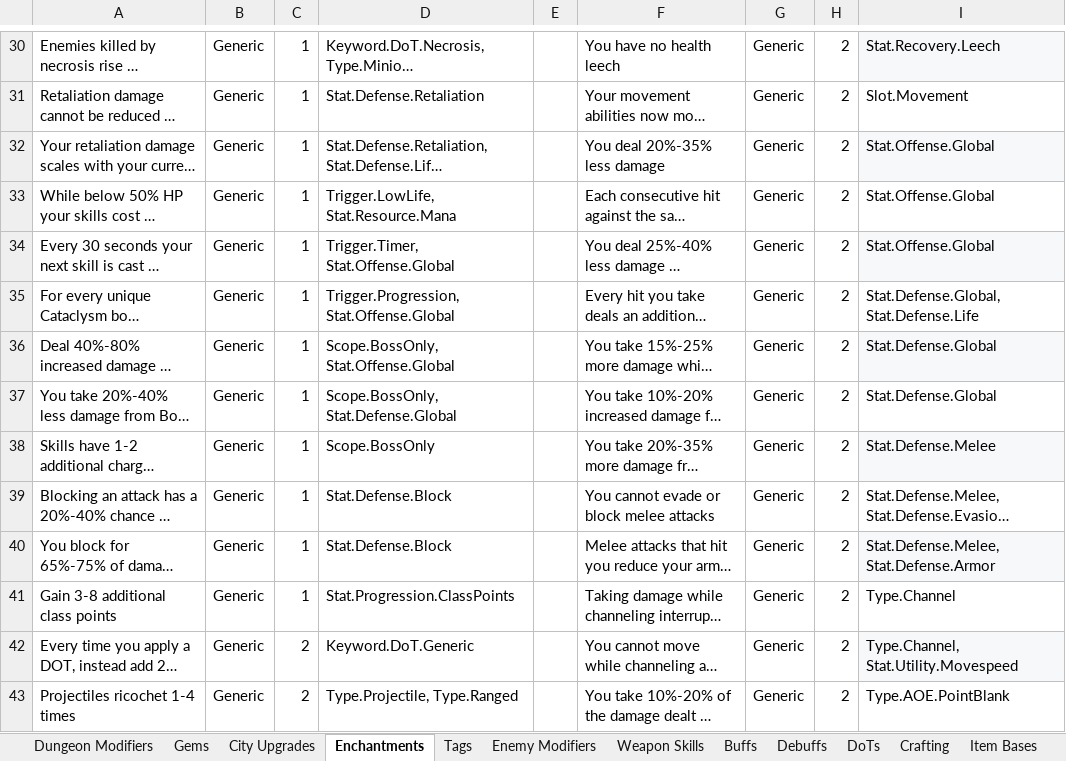
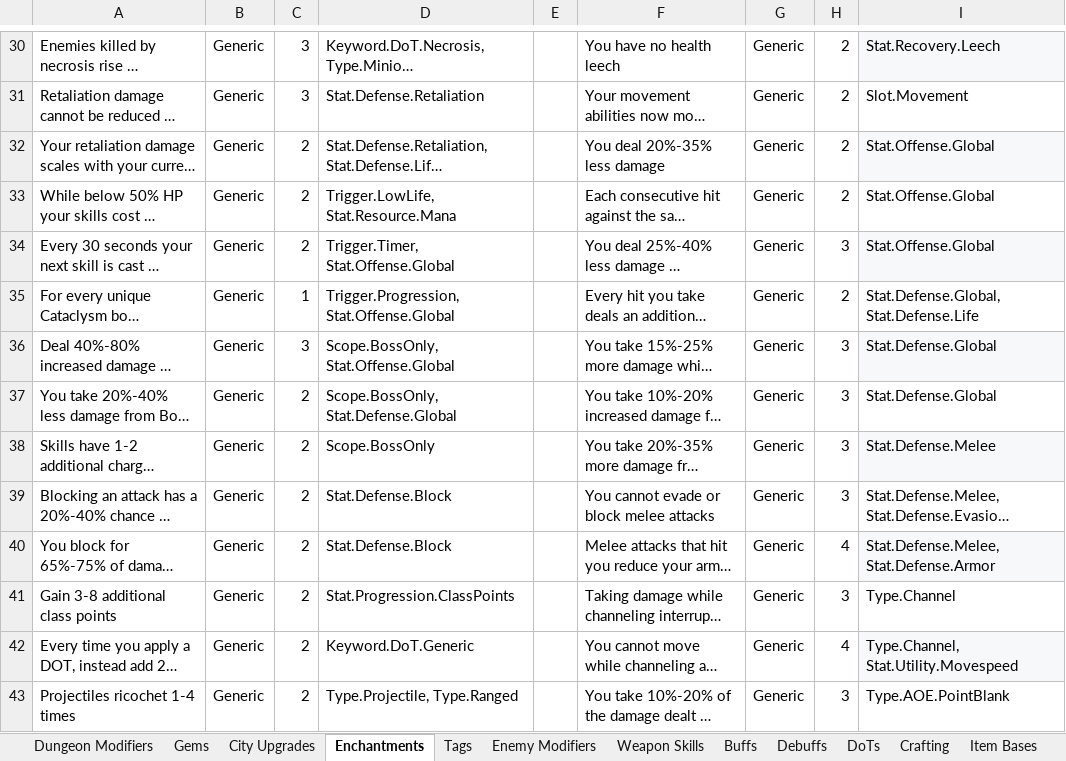
Before and after one commit to sdubois777/Cataclysm, an Excel workbook: docs/All_Things_Cataclysm.xlsx, sheet Enchantments, drawn as a sheet; only a part is shown, gaps mark what is left out; long unchanged cells end in …; values as stored, in another font and other column widths than the file's, no borders; table styles not drawn; the diff covers the shown part only; the diff names each change by its address in the sheet, - before the commit and + after, or states it on an @@ line.

```diff
--- a/docs/All_Things_Cataclysm.xlsx (sheet Enchantments)
+++ b/docs/All_Things_Cataclysm.xlsx (sheet Enchantments)
-C30:C31: 1
+C30:C31: 3
-C32:C34: 1
+C32:C34: 2
-H34: 2
+H34: 3
-C36: 1
+C36: 3
-H36:H39: 2
+H36:H39: 3
-C37:C41: 1
+C37:C41: 2
-H40: 2
+H40: 4
-H41: 2
+H41: 3
-H42: 2
+H42: 4
-H43: 2
+H43: 3
```
Also changed, not shown: 356 edited cells elsewhere in this sheet, 3 other files.
